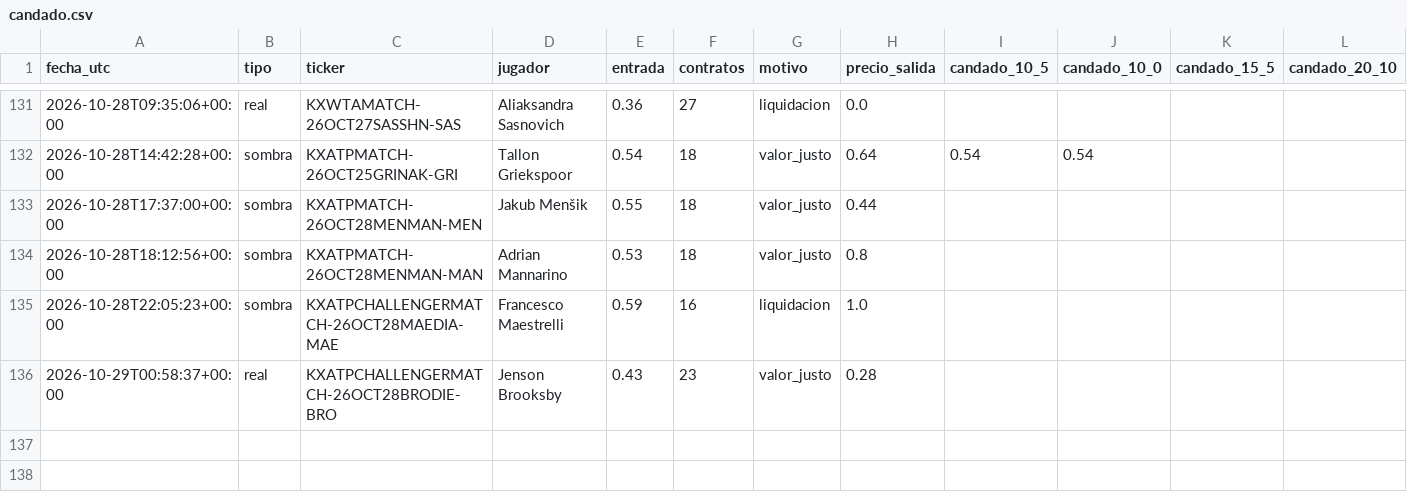
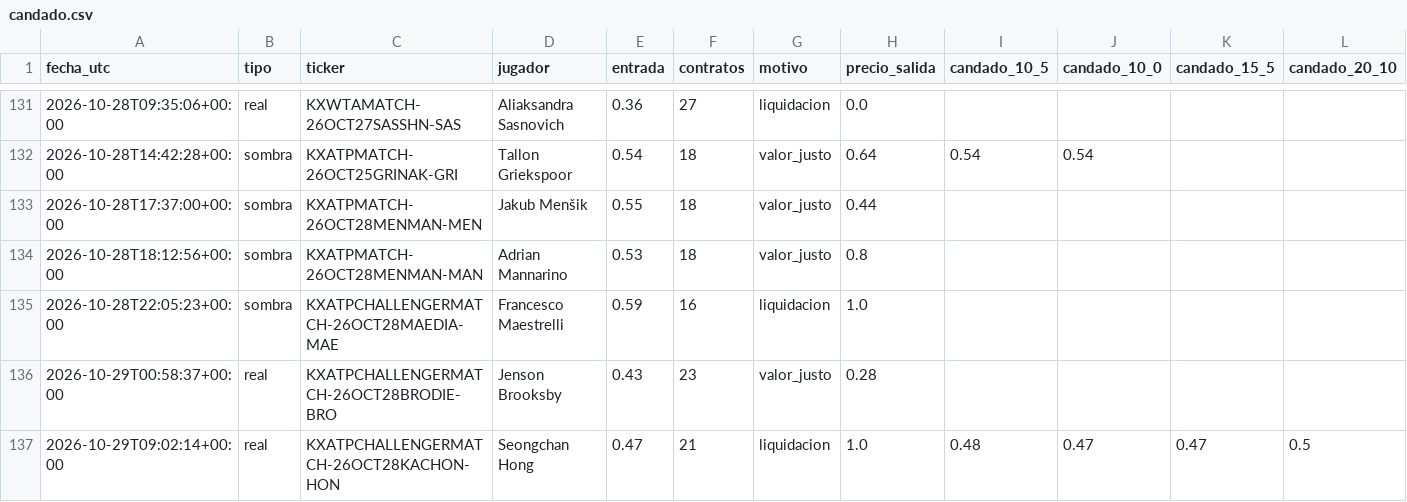
Before and after one commit to dineroforever/tenis-alertas, a CSV file: candado.csv, drawn as a sheet; only a part is shown, gaps mark what is left out.

```diff
--- a/candado.csv
+++ b/candado.csv
@@ -136 +136,2 @@ fecha_utc,tipo,ticker,jugador,entrada,contratos,motivo,precio_salida,candado_10_
 2026-10-29T00:58:37+00:00,real,KXATPCHALLENGERMATCH-26OCT28BRODIE-BRO,Jenson Brooksby,0.43,23,valor_justo,0.28,,,,
+2026-10-29T09:02:14+00:00,real,KXATPCHALLENGERMATCH-26OCT28KACHON-HON,Seongchan Hong,0.47,21,liquidacion,1.0,0.48,0.47,0.47,0.5
```
Also changed, not shown: candidatos.csv, senales_salidas.csv, 2 other files.
